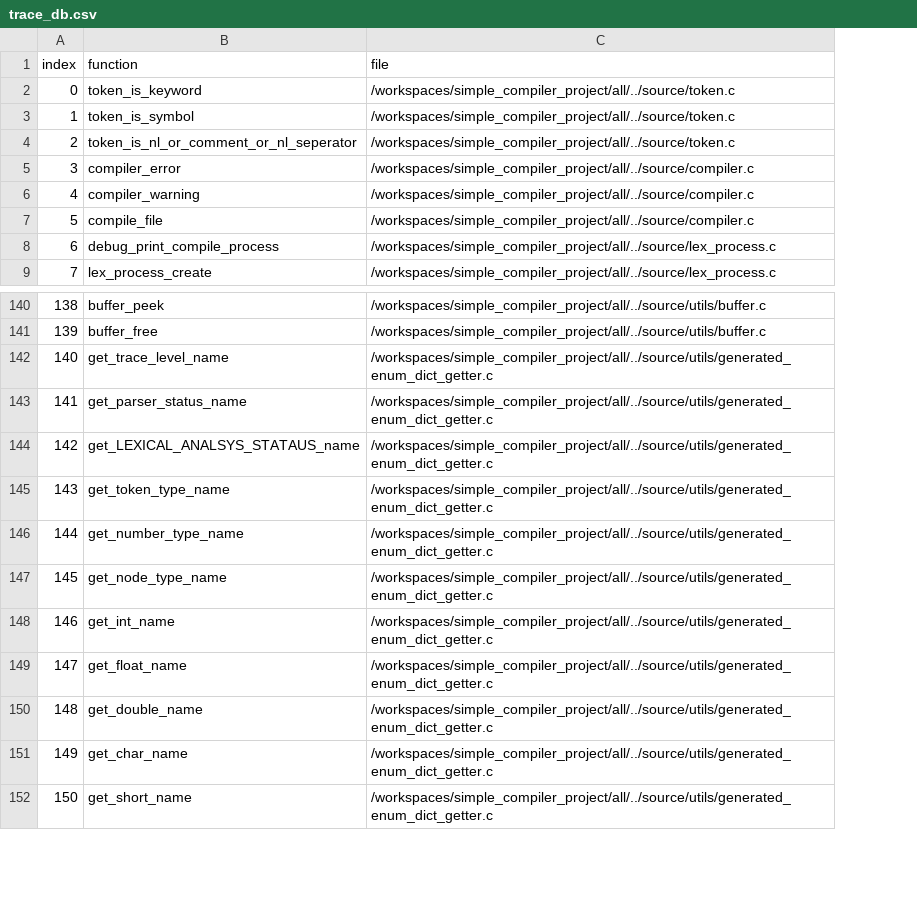
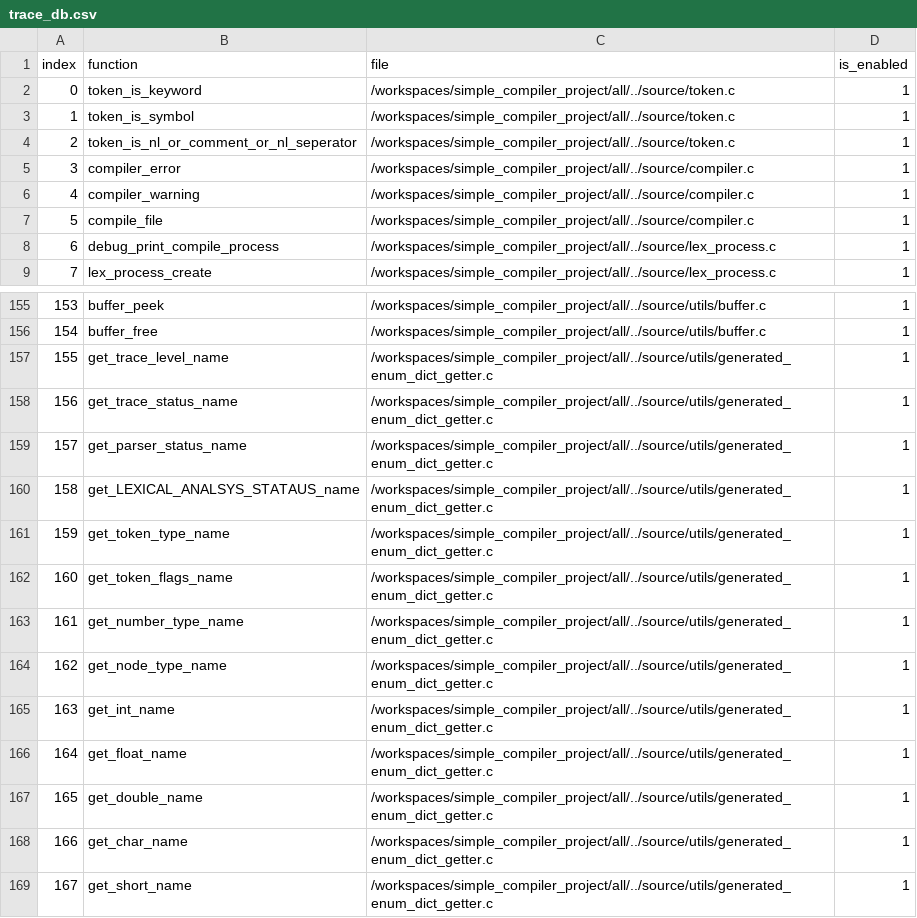
Before and after one commit to LevyMatan/simple_compiler_project, a CSV file: trace_db.csv, drawn as a sheet; only a part is shown, gaps mark what is left out; the diff covers the shown part only; the diff names each change by its address in the sheet, - before the commit and + after, or states it on an @@ line.

Commit message:
Add trace functionality and update enum dictionaries

```diff
--- a/trace_db.csv
+++ b/trace_db.csv
+column D (is_enabled), rows 2-9: all 1; rows 155-157: all 1; rows 159-161: all 1; rows 163-169: all 1
@@ column A (index) renumbered from row 15 down @@
+row 158: 156 | get_trace_status_name | /workspaces/simple_compiler_project/all/../source/utils/generated_enum_dict_getter.c | 1
+row 162: 160 | get_token_flags_name | /workspaces/simple_compiler_project/all/../source/utils/generated_enum_dict_getter.c | 1
```
Also changed, not shown: 15 added rows elsewhere in this file, 7 other files.
